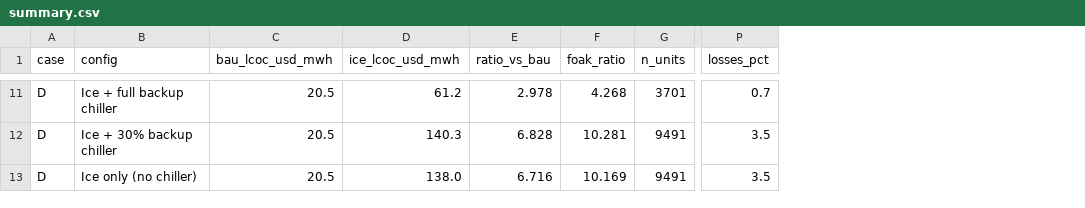
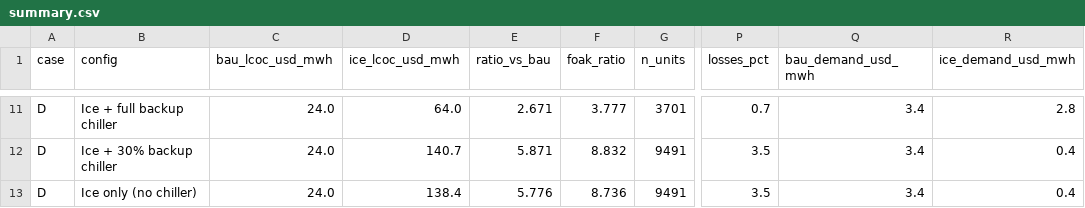
Before and after one commit to mallorysnowden/Thermosyphon-Moonshot, a CSV file: icebank_tea/outputs/summary.csv, drawn as a sheet; only a part is shown, gaps mark what is left out; the diff covers the shown part only; the diff names each change by its address in the sheet, - before the commit and + after, or states it on an @@ line.

```diff
--- a/icebank_tea/outputs/summary.csv
+++ b/icebank_tea/outputs/summary.csv
+column Q (bau_demand_usd_mwh), rows 11-13: all 3.4
+column R (ice_demand_usd_mwh), rows 11-13: 2.8 | 0.4 | 0.4
-C11:C13 (bau_lcoc_usd_mwh): 20.5
+C11:C13 (bau_lcoc_usd_mwh): 24.0
-D11 (ice_lcoc_usd_mwh): 61.2
+D11 (ice_lcoc_usd_mwh): 64.0
-E11 (ratio_vs_bau): 2.978
+E11 (ratio_vs_bau): 2.671
-F11 (foak_ratio): 4.268
+F11 (foak_ratio): 3.777
-D12 (ice_lcoc_usd_mwh): 140.3
+D12 (ice_lcoc_usd_mwh): 140.7
-E12 (ratio_vs_bau): 6.828
+E12 (ratio_vs_bau): 5.871
-F12 (foak_ratio): 10.281
+F12 (foak_ratio): 8.832
-D13 (ice_lcoc_usd_mwh): 138.0
+D13 (ice_lcoc_usd_mwh): 138.4
-E13 (ratio_vs_bau): 6.716
+E13 (ratio_vs_bau): 5.776
-F13 (foak_ratio): 10.169
+F13 (foak_ratio): 8.736
```
Also changed, not shown: 36 edited cells elsewhere in this file, icebank_tea/outputs/sensitivity.csv, 7 other files.
